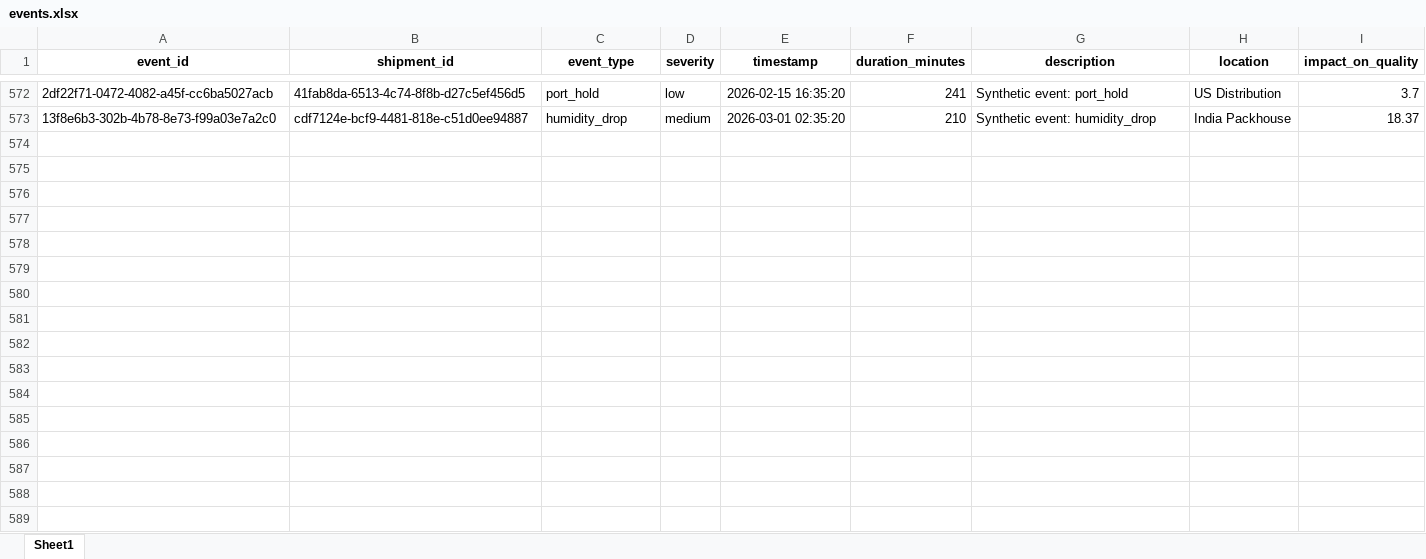
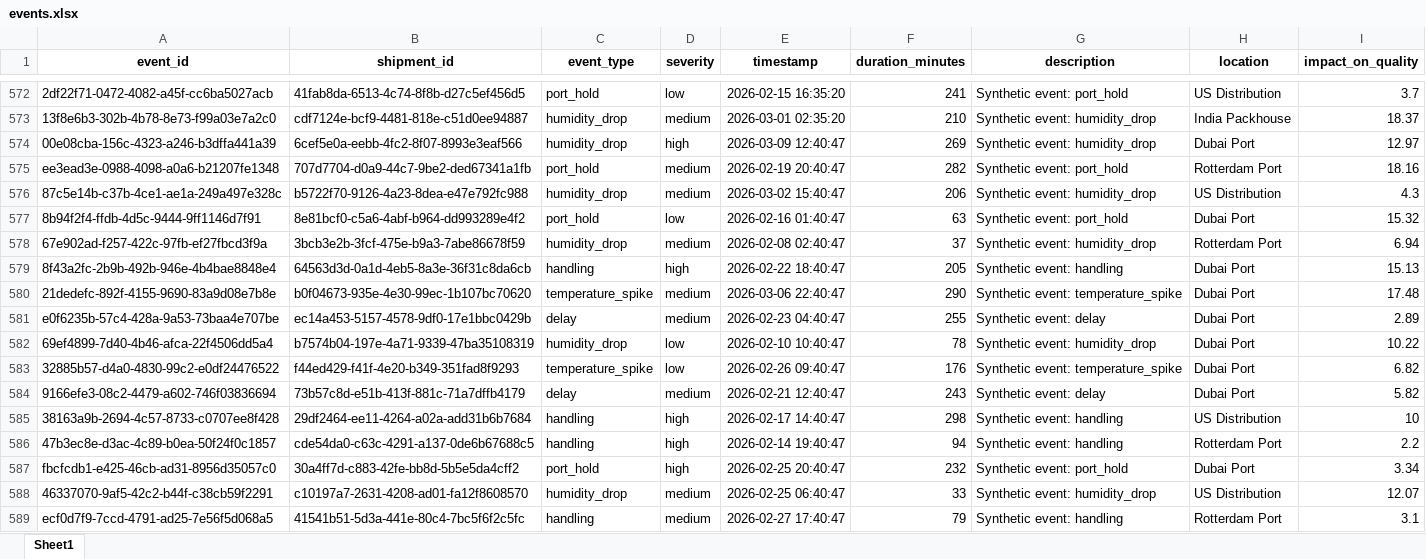
Before and after one commit to KavyaKunchaparthi/cold-chain-data-generator, an Excel workbook: events.xlsx, sheet Sheet1, drawn as a sheet; only a part is shown, gaps mark what is left out; values as stored, in another font and other column widths than the file's, no borders; the diff names each change by its address in the sheet, - before the commit and + after, or states it on an @@ line.

```diff
--- a/events.xlsx (sheet Sheet1)
+++ b/events.xlsx (sheet Sheet1)
+row 574: 00e08cba-156c-4323-a246-b3dffa441a39 | 6cef5e0a-eebb-4fc2-8f07-8993e3eaf566 | humidity_drop | high | 2026-03-09 12:40:47 | 269 | Synthetic event: humidity_drop | Dubai Port | 12.97
+row 575: ee3ead3e-0988-4098-a0a6-b21207fe1348 | 707d7704-d0a9-44c7-9be2-ded67341a1fb | port_hold | medium | 2026-02-19 20:40:47 | 282 | Synthetic event: port_hold | Rotterdam Port | 18.16
+row 576: 87c5e14b-c37b-4ce1-ae1a-249a497e328c | b5722f70-9126-4a23-8dea-e47e792fc988 | humidity_drop | medium | 2026-03-02 15:40:47 | 206 | Synthetic event: humidity_drop | US Distribution | 4.3
+row 577: 8b94f2f4-ffdb-4d5c-9444-9ff1146d7f91 | 8e81bcf0-c5a6-4abf-b964-dd993289e4f2 | port_hold | low | 2026-02-16 01:40:47 | 63 | Synthetic event: port_hold | Dubai Port | 15.32
+row 578: 67e902ad-f257-422c-97fb-ef27fbcd3f9a | 3bcb3e2b-3fcf-475e-b9a3-7abe86678f59 | humidity_drop | medium | 2026-02-08 02:40:47 | 37 | Synthetic event: humidity_drop | Rotterdam Port | 6.94
+row 579: 8f43a2fc-2b9b-492b-946e-4b4bae8848e4 | 64563d3d-0a1d-4eb5-8a3e-36f31c8da6cb | handling | high | 2026-02-22 18:40:47 | 205 | Synthetic event: handling | Dubai Port | 15.13
+row 580: 21dedefc-892f-4155-9690-83a9d08e7b8e | b0f04673-935e-4e30-99ec-1b107bc70620 | temperature_spike | medium | 2026-03-06 22:40:47 | 290 | Synthetic event: temperature_spike | Dubai Port | 17.48
+row 581: e0f6235b-57c4-428a-9a53-73baa4e707be | ec14a453-5157-4578-9df0-17e1bbc0429b | delay | medium | 2026-02-23 04:40:47 | 255 | Synthetic event: delay | Dubai Port | 2.89
+row 582: 69ef4899-7d40-4b46-afca-22f4506dd5a4 | b7574b04-197e-4a71-9339-47ba35108319 | humidity_drop | low | 2026-02-10 10:40:47 | 78 | Synthetic event: humidity_drop | Dubai Port | 10.22
+row 583: 32885b57-d4a0-4830-99c2-e0df24476522 | f44ed429-f41f-4e20-b349-351fad8f9293 | temperature_spike | low | 2026-02-26 09:40:47 | 176 | Synthetic event: temperature_spike | Dubai Port | 6.82
+row 584: 9166efe3-08c2-4479-a602-746f03836694 | 73b57c8d-e51b-413f-881c-71a7dffb4179 | delay | medium | 2026-02-21 12:40:47 | 243 | Synthetic event: delay | Dubai Port | 5.82
+row 585: 38163a9b-2694-4c57-8733-c0707ee8f428 | 29df2464-ee11-4264-a02a-add31b6b7684 | handling | high | 2026-02-17 14:40:47 | 298 | Synthetic event: handling | US Distribution | 10
+row 586: 47b3ec8e-d3ac-4c89-b0ea-50f24f0c1857 | cde54da0-c63c-4291-a137-0de6b67688c5 | handling | high | 2026-02-14 19:40:47 | 94 | Synthetic event: handling | Rotterdam Port | 2.2
+row 587: fbcfcdb1-e425-46cb-ad31-8956d35057c0 | 30a4ff7d-c883-42fe-bb8d-5b5e5da4cff2 | port_hold | high | 2026-02-25 20:40:47 | 232 | Synthetic event: port_hold | Dubai Port | 3.34
+row 588: 46337070-9af5-42c2-b44f-c38cb59f2291 | c10197a7-2631-4208-ad01-fa12f8608570 | humidity_drop | medium | 2026-02-25 06:40:47 | 33 | Synthetic event: humidity_drop | US Distribution | 12.07
+row 589: ecf0d7f9-7ccd-4791-ad25-7e56f5d068a5 | 41541b51-5d3a-441e-80c4-7bc5f6f2c5fc | handling | medium | 2026-02-27 17:40:47 | 79 | Synthetic event: handling | Rotterdam Port | 3.1
```
Also changed, not shown: decision_log.xlsx, products_master.xlsx, 2 other files.
